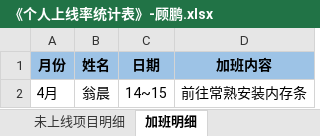
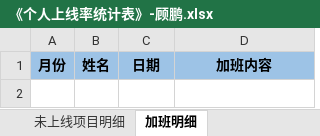
Before and after one commit to zhanglei601396810/NanJing, an Excel workbook: 周数据/《个人上线率统计表》-顾鹏.xlsx, sheet 加班明细, drawn as a sheet; values as stored, in another font and other column widths than the file's, no borders; the diff names each change by its address in the sheet, - before the commit and + after, or states it on an @@ line.

```diff
--- a/周数据/《个人上线率统计表》-顾鹏.xlsx (sheet 加班明细)
+++ b/周数据/《个人上线率统计表》-顾鹏.xlsx (sheet 加班明细)
-row 2: 4月 | 翁晨 | 14~15 | 前往常熟安装内存条
```
Also changed, not shown: sheet 项目明细表, sheet 项目数据分析表.
